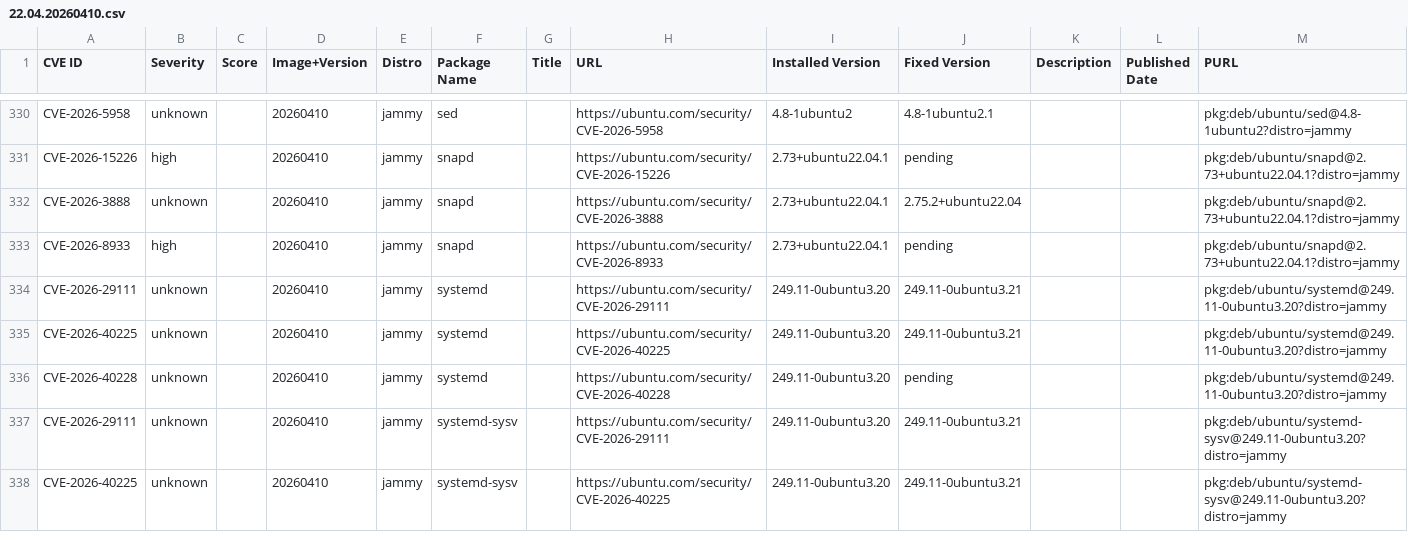
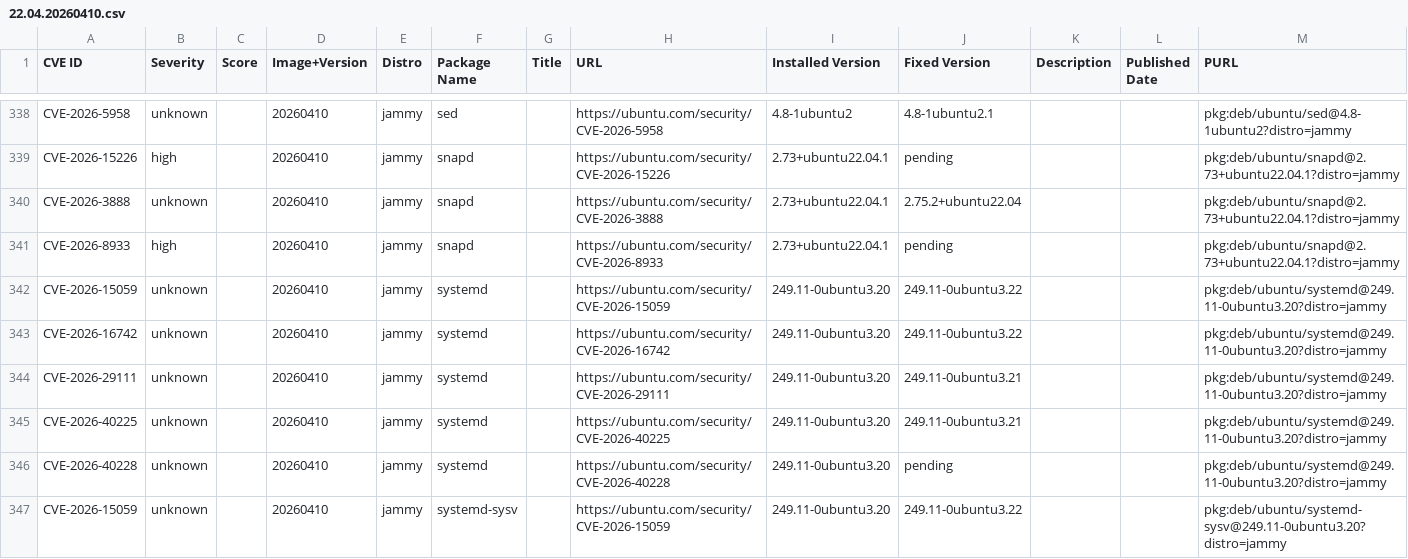
Before and after one commit to canonical/vcf-ubuntu-vulnerabilities, a CSV file: ubuntu-22-04-lts-jammy-2/22.04.20260410.csv, drawn as a sheet; only a part is shown, gaps mark what is left out; the shorter side is filled out with more unchanged rows; the diff covers the shown part only; the diff names each change by its address in the sheet, - before the commit and + after, or states it on an @@ line.

Commit message:
Update CVE reports for ubuntu-22-04-lts-jammy-2 (suite: jammy)
Generated 2026-08-10T22:21:35Z

```diff
--- a/ubuntu-22-04-lts-jammy-2/22.04.20260410.csv
+++ b/ubuntu-22-04-lts-jammy-2/22.04.20260410.csv
+row 342: CVE-2026-15059 | unknown |  | 20260410 | jammy | systemd |  | https://ubuntu.com/security/CVE-2026-15059 | 249.11-0ubuntu3.20 | 249.11-0ubuntu3.22 |  |  | pkg:deb/ubuntu/systemd@249.11-0ubuntu3.20?distro=jammy
+row 343: CVE-2026-16742 | unknown |  | 20260410 | jammy | systemd |  | https://ubuntu.com/security/CVE-2026-16742 | 249.11-0ubuntu3.20 | 249.11-0ubuntu3.22 |  |  | pkg:deb/ubuntu/systemd@249.11-0ubuntu3.20?distro=jammy
+row 347: CVE-2026-15059 | unknown |  | 20260410 | jammy | systemd-sysv |  | https://ubuntu.com/security/CVE-2026-15059 | 249.11-0ubuntu3.20 | 249.11-0ubuntu3.22 |  |  | pkg:deb/ubuntu/systemd-sysv@249.11-0ubuntu3.20?distro=jammy
```
Also changed, not shown: 13 added rows elsewhere in this file, ubuntu-22-04-lts-jammy-2/22.04.20260519.csv, ubuntu-22-04-lts-jammy-2/22.04.20260614.csv, 2 other files.
